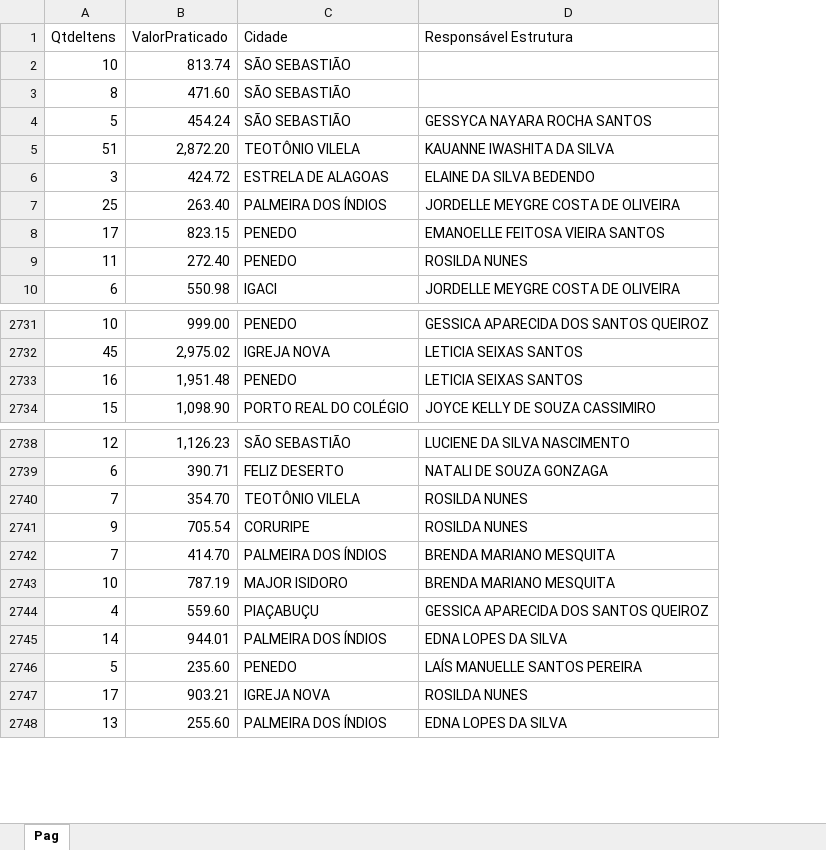
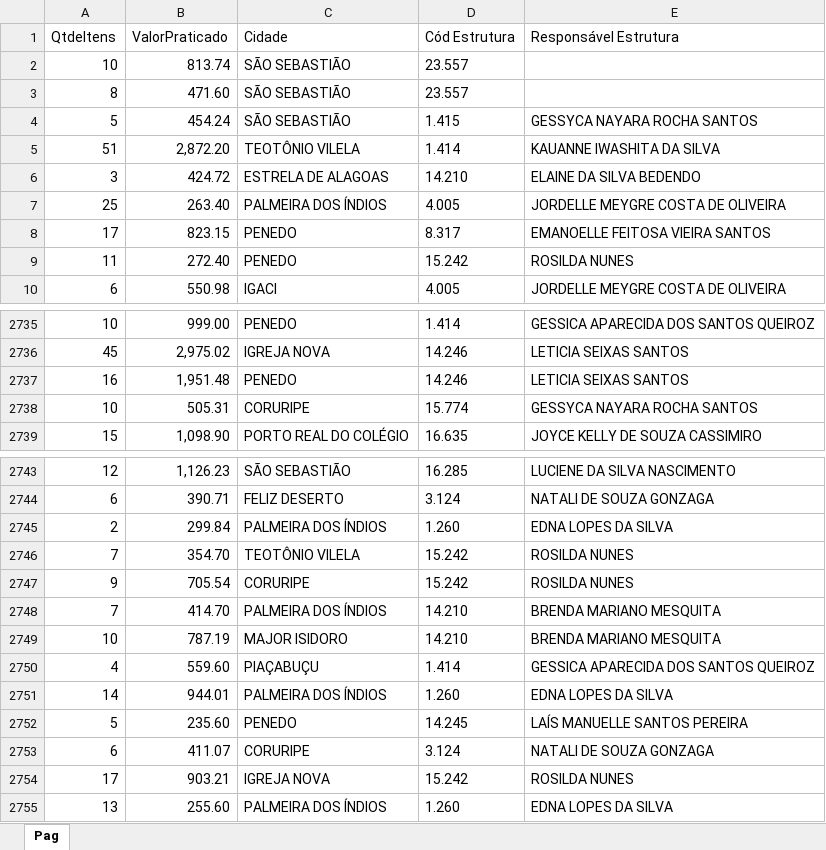
Before and after one commit to eduardocaduuu/SupervisionDash, an Excel workbook: data/map.xlsx, sheet Pag, drawn as a sheet; only a part is shown, gaps mark what is left out; values as stored, in another font and other column widths than the file's, no borders; the diff covers the shown part only; the diff names each change by its address in the sheet, - before the commit and + after, or states it on an @@ line.

```diff
--- a/data/map.xlsx (sheet Pag)
+++ b/data/map.xlsx (sheet Pag)
+column D (Cód Estrutura), rows 2-10: 23.557 | 23.557 | 1.415 | 1.414 | 14.210 | 4.005 | 8.317 | 15.242 | 4.005; rows 2735-2737: 1.414 | 14.246 | 14.246; row 2739: 16.635; rows 2743-2744: 16.285 | 3.124; rows 2746-2752: 15.242 | 15.242 | 14.210 | 14.210 | 1.414 | 1.260 | 14.245; rows 2754-2755: 15.242 | 1.260
+row 2738: 10 | 505.31 | CORURIPE | 15.774 | GESSYCA NAYARA ROCHA SANTOS
+row 2745: 2 | 299.84 | PALMEIRA DOS ÍNDIOS | 1.260 | EDNA LOPES DA SILVA
+row 2753: 6 | 411.07 | CORURIPE | 3.124 | NATALI DE SOUZA GONZAGA
```
Also changed, not shown: 156 added rows elsewhere in this sheet, 2 other files.
